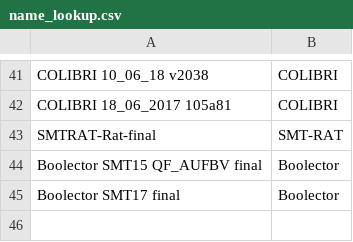
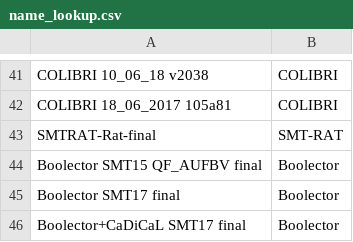
Before and after one commit to SMT-COMP/smt-comp, a CSV file: tools/scoring/name_lookup.csv, drawn as a sheet; only a part is shown, gaps mark what is left out.

Commit message:
Fix name lookup/winner CSVs.

```diff
--- a/tools/scoring/name_lookup.csv
+++ b/tools/scoring/name_lookup.csv
@@ -45 +45,2 @@ Boolector SMT15 QF_AUFBV final,Boolector
 Boolector SMT17 final,Boolector
+Boolector+CaDiCaL SMT17 final,Boolector
```
Also changed, not shown: tools/scoring/winners.csv.
